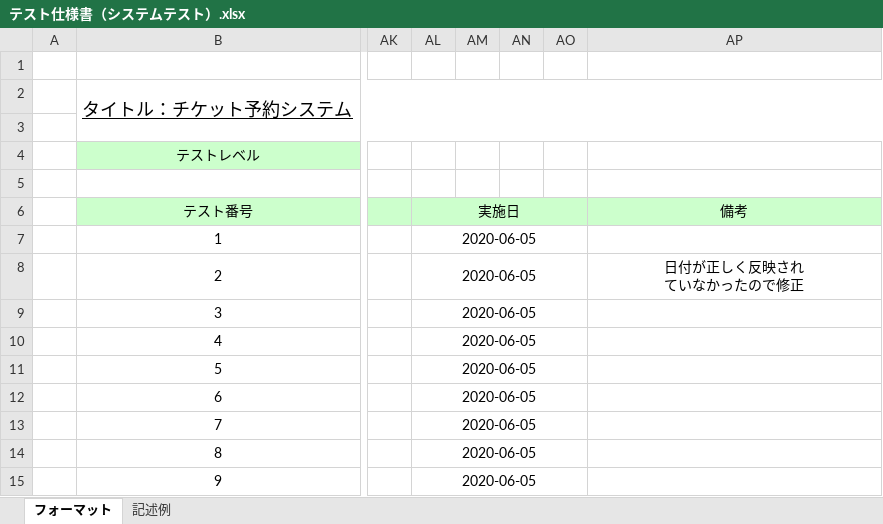
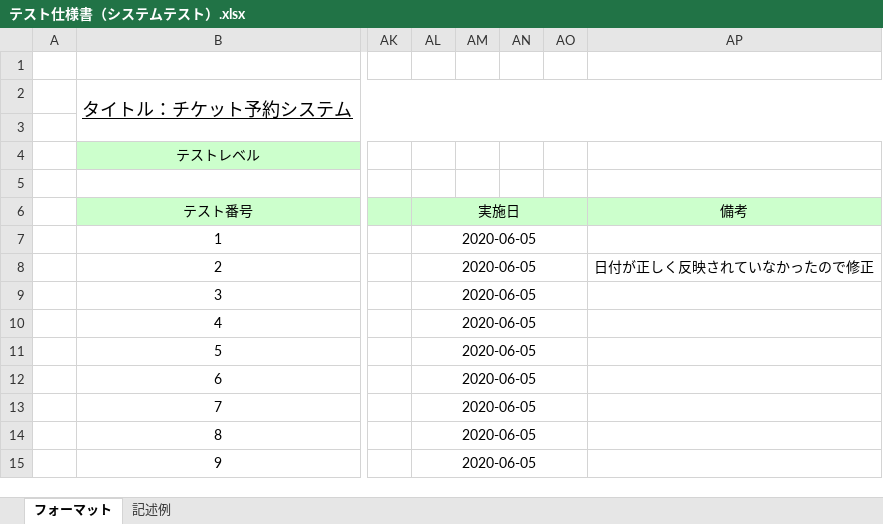
Before and after one commit to Yuma-Hamasaki/zero1, an Excel workbook: 05_test/テスト仕様書（システムテスト）.xlsx, sheet フォーマット, drawn as a sheet; only a part is shown, gaps mark what is left out; values as stored, in another font and other column widths than the file's, no borders; ↵ is a line break in a cell; the diff names each change by its address in the sheet, - before the commit and + after, or states it on an @@ line.

Commit message:
da

```diff
--- a/05_test/テスト仕様書（システムテスト）.xlsx (sheet フォーマット)
+++ b/05_test/テスト仕様書（システムテスト）.xlsx (sheet フォーマット)
-AP8 (備考): 日付が正しく反映され ↵ ていなかったので修正
+AP8 (備考): 日付が正しく反映されていなかったので修正
```
